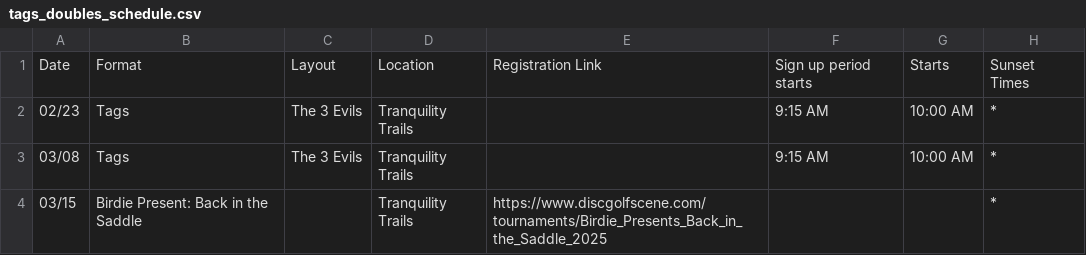
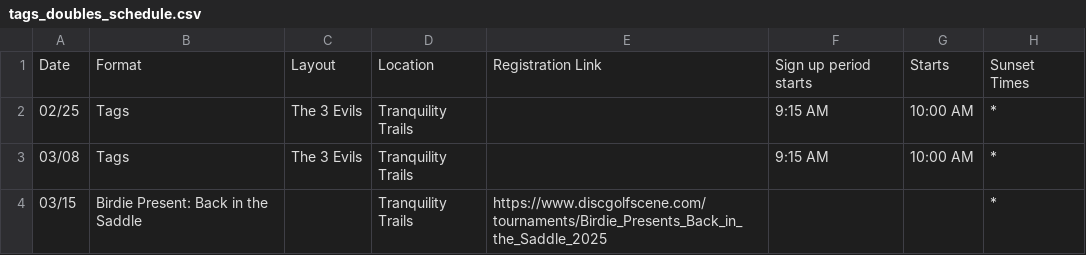
Before and after one commit to cdeck95/tranquility-teebirds, a CSV file: app/events/tags_doubles_schedule.csv, drawn as a sheet; only a part is shown.

Commit message:
in 3 days

```diff
--- a/app/events/tags_doubles_schedule.csv
+++ b/app/events/tags_doubles_schedule.csv
@@ -1,3 +1,3 @@
 Date,Format,Layout,Location,Registration Link,Sign up period starts,Starts,Sunset Times
-02/23,Tags,The 3 Evils,Tranquility Trails,,9:15 AM,10:00 AM,*
+02/25,Tags,The 3 Evils,Tranquility Trails,,9:15 AM,10:00 AM,*
 03/08,Tags,The 3 Evils,Tranquility Trails,,9:15 AM,10:00 AM,*
```
